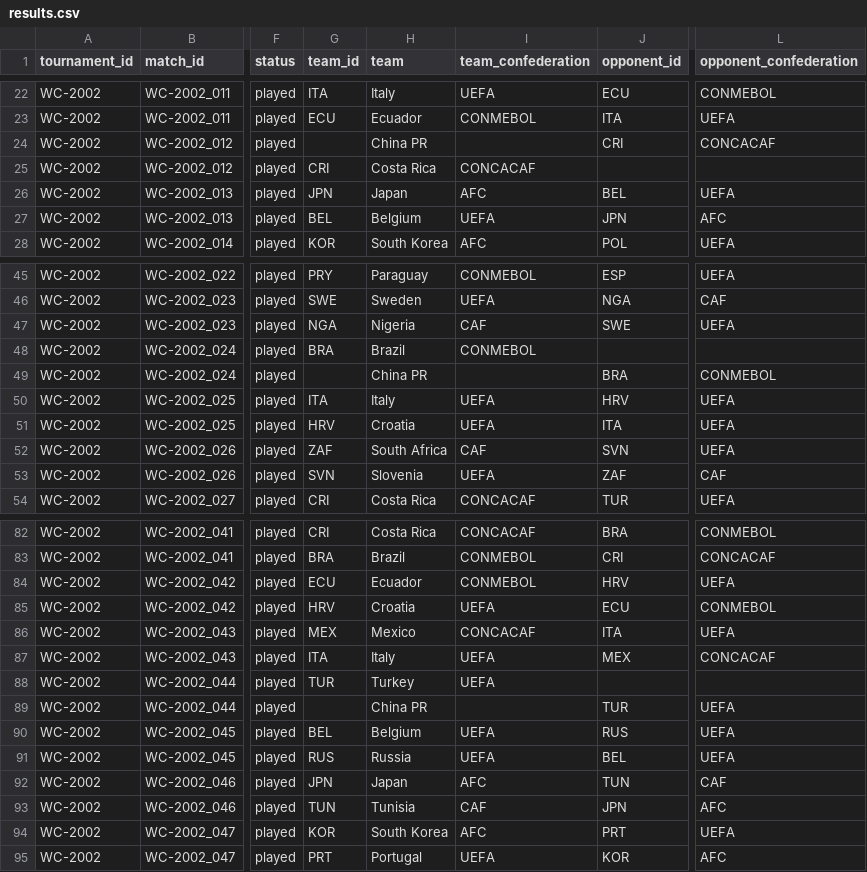
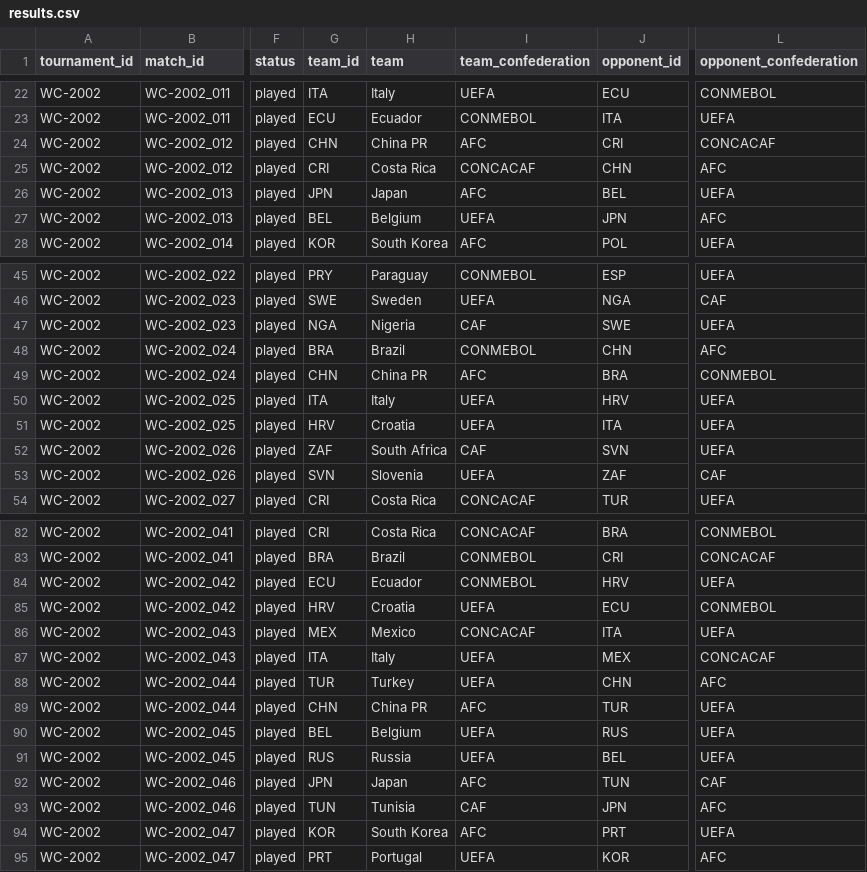
Before and after one commit to Ukandu20/world-cup, a CSV file: data/processed/world_cup/2002/results.csv, drawn as a sheet; only a part is shown, gaps mark what is left out; the diff names each change by its address in the sheet, - before the commit and + after, or states it on an @@ line.

```diff
--- a/data/processed/world_cup/2002/results.csv
+++ b/data/processed/world_cup/2002/results.csv
-G24 (team_id): (empty)
+G24 (team_id): CHN
-I24 (team_confederation): (empty)
+I24 (team_confederation): AFC
-J25 (opponent_id): (empty)
+J25 (opponent_id): CHN
-L25 (opponent_confederation): (empty)
+L25 (opponent_confederation): AFC
-J48 (opponent_id): (empty)
+J48 (opponent_id): CHN
-L48 (opponent_confederation): (empty)
+L48 (opponent_confederation): AFC
-G49 (team_id): (empty)
+G49 (team_id): CHN
-I49 (team_confederation): (empty)
+I49 (team_confederation): AFC
-J88 (opponent_id): (empty)
+J88 (opponent_id): CHN
-L88 (opponent_confederation): (empty)
+L88 (opponent_confederation): AFC
-G89 (team_id): (empty)
+G89 (team_id): CHN
-I89 (team_confederation): (empty)
+I89 (team_confederation): AFC
```
Also changed, not shown: data/processed/world_cup/1974/results.csv, data/processed/world_cup/1974/schedule.csv, 13 other files.
